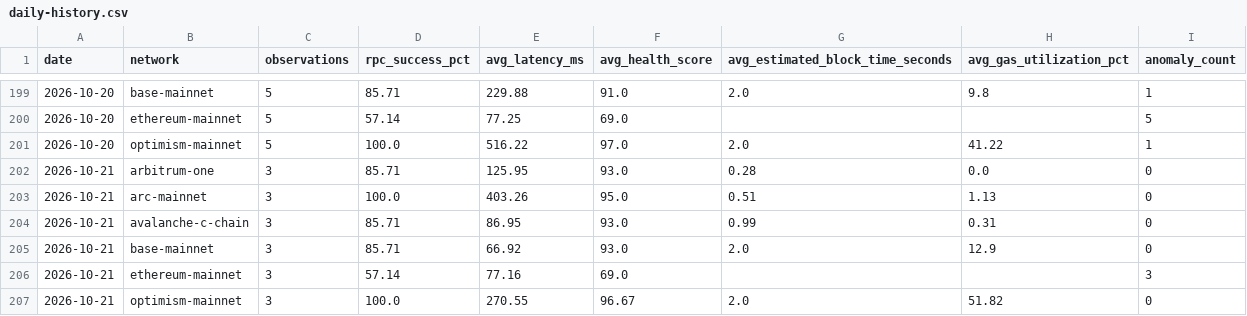
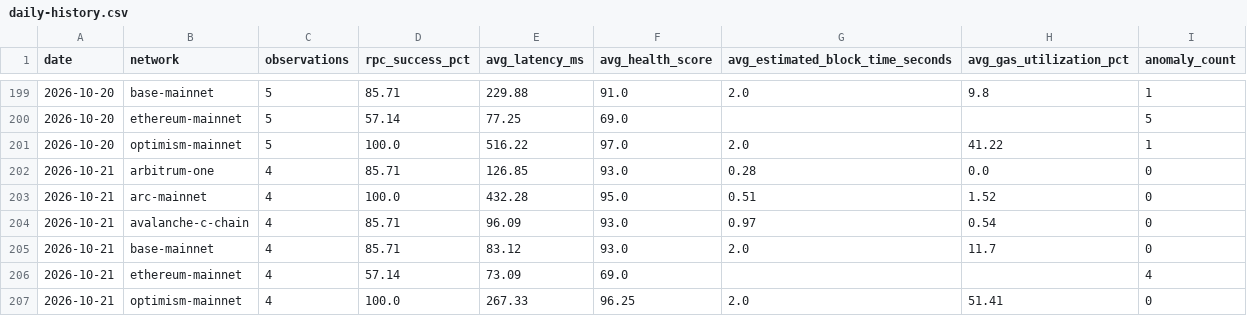
Before and after one commit to khenzarr/chain-observatory, a CSV file: metrics/daily-history.csv, drawn as a sheet; only a part is shown, gaps mark what is left out.

Commit message:
obs(auto): sample six EVM networks 2026-10-21T14:37Z

```diff
--- a/metrics/daily-history.csv
+++ b/metrics/daily-history.csv
@@ -201,7 +201,7 @@ date,network,observations,rpc_success_pct,avg_latency_ms,avg_health_score,avg_es
 2026-10-20,optimism-mainnet,5,100.0,516.22,97.0,2.0,41.22,1
-2026-10-21,arbitrum-one,3,85.71,125.95,93.0,0.28,0.0,0
-2026-10-21,arc-mainnet,3,100.0,403.26,95.0,0.51,1.13,0
-2026-10-21,avalanche-c-chain,3,85.71,86.95,93.0,0.99,0.31,0
-2026-10-21,base-mainnet,3,85.71,66.92,93.0,2.0,12.9,0
-2026-10-21,ethereum-mainnet,3,57.14,77.16,69.0,,,3
-2026-10-21,optimism-mainnet,3,100.0,270.55,96.67,2.0,51.82,0
+2026-10-21,arbitrum-one,4,85.71,126.85,93.0,0.28,0.0,0
+2026-10-21,arc-mainnet,4,100.0,432.28,95.0,0.51,1.52,0
+2026-10-21,avalanche-c-chain,4,85.71,96.09,93.0,0.97,0.54,0
+2026-10-21,base-mainnet,4,85.71,83.12,93.0,2.0,11.7,0
+2026-10-21,ethereum-mainnet,4,57.14,73.09,69.0,,,4
+2026-10-21,optimism-mainnet,4,100.0,267.33,96.25,2.0,51.41,0
```
Also changed, not shown: 6 other files.
